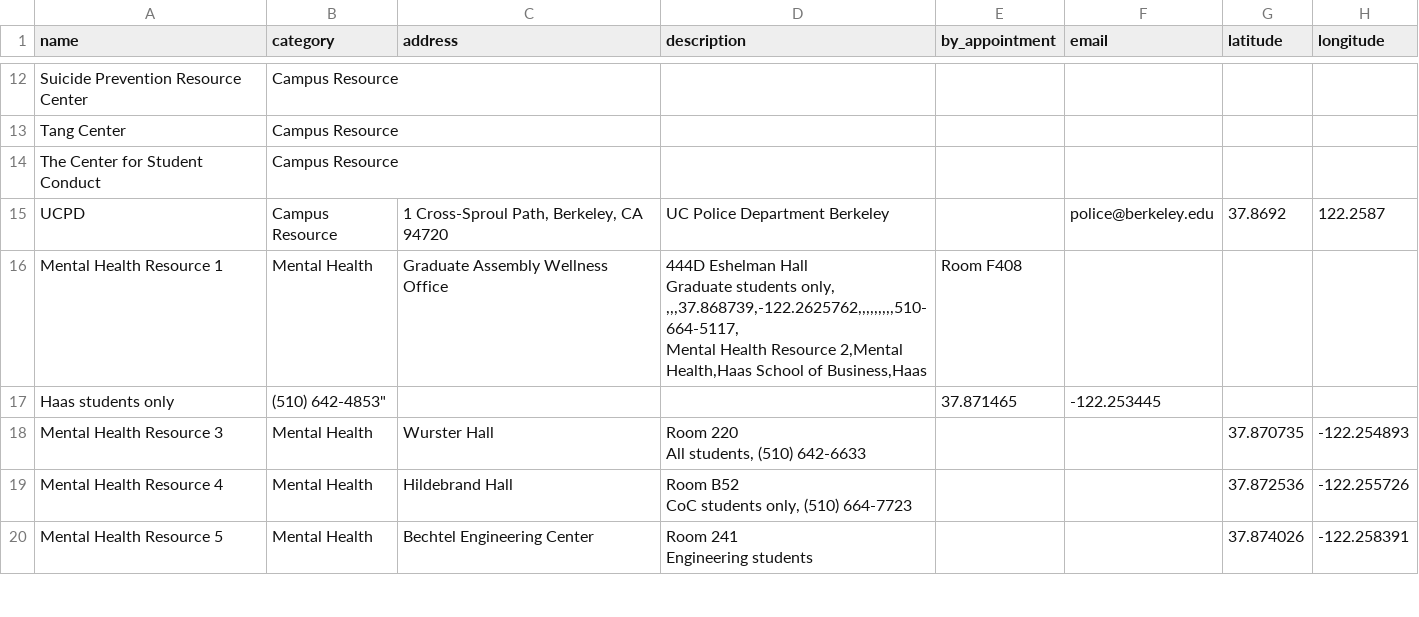
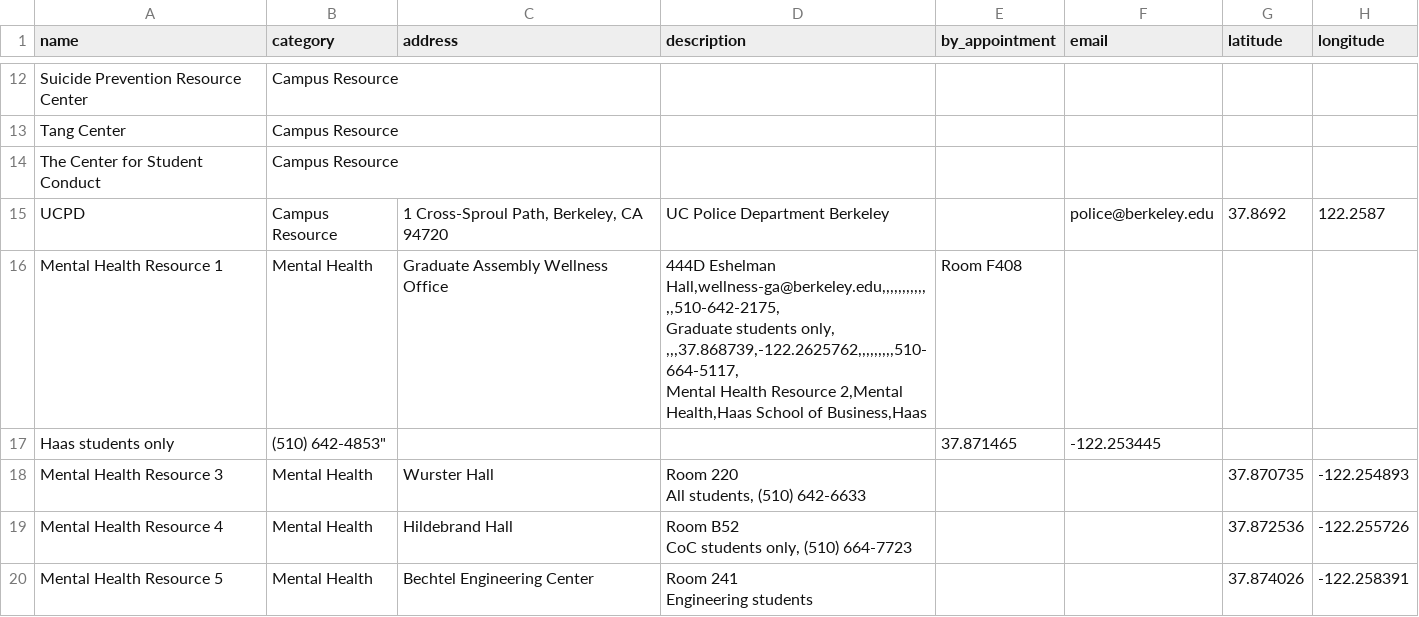
Before and after one commit to samarth-bhutani/bm-backend, a CSV file: csv_data/resources.csv, drawn as a sheet; only a part is shown, gaps mark what is left out; ↵ is a line break in a cell; the diff names each change by its address in the sheet, - before the commit and + after, or states it on an @@ line.

Commit message:
Update resources.csv

```diff
--- a/csv_data/resources.csv
+++ b/csv_data/resources.csv
-D16 (description): 444D Eshelman Hall ↵ Graduate students…
+D16 (description): 444D Eshelman Hall,wellness-ga@berkeley.edu,,,,,,,,,,,,,510-642-2175, ↵ Graduate students…
```
